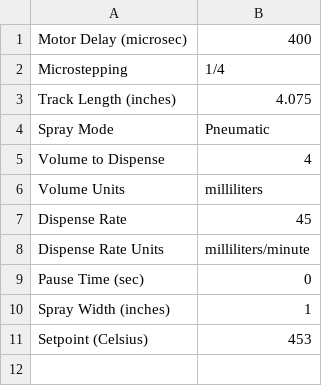
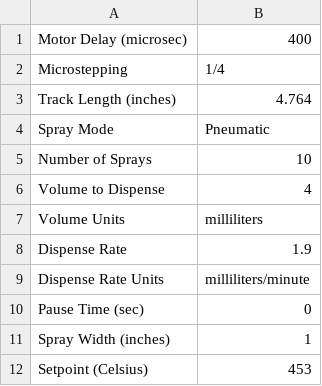
Before and after one commit to phosphino/SprayerPi_Controller, a CSV file: Test_Profile.csv, drawn as a sheet.

Commit message:
sprayer roughly working

```diff
--- a/Test_Profile.csv
+++ b/Test_Profile.csv
@@ -2,7 +2,8 @@ Motor Delay (microsec),400
 Microstepping,1/4
-Track Length (inches),4.075
+Track Length (inches),4.764
 Spray Mode,Pneumatic
+Number of Sprays,10
 Volume to Dispense,4
 Volume Units,milliliters
-Dispense Rate,45
+Dispense Rate,1.9
 Dispense Rate Units,milliliters/minute
```
Also changed, not shown: 10 other files.
